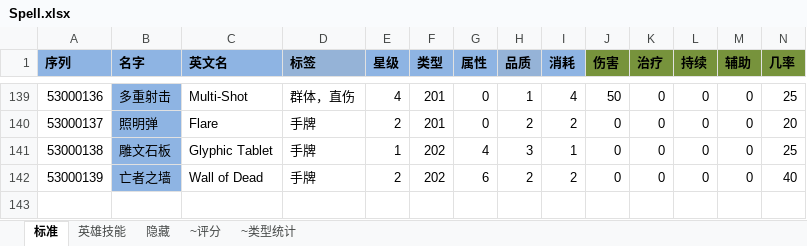
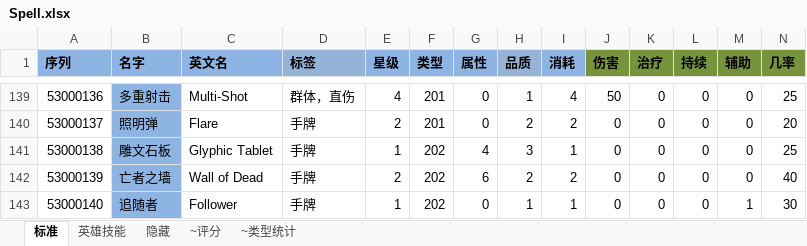
Before and after one commit to realeternia/TOMClassic, an Excel workbook: ConfigData/Xlsx/Spell.xlsx, sheet 标准, drawn as a sheet; only a part is shown, gaps mark what is left out; values as stored, in another font and other column widths than the file's, no borders; conditional formats and table styles not drawn; rows hold the shown columns only; the diff names each change by its address in the sheet, - before the commit and + after, or states it on an @@ line.

```diff
--- a/ConfigData/Xlsx/Spell.xlsx (sheet 标准)
+++ b/ConfigData/Xlsx/Spell.xlsx (sheet 标准)
+row 143: 53000140 | 追随者 | Follower | 手牌 | 1 | 202 | 0 | 1 | 1 | 0 | 0 | 0 | 1 | 30
```
Also changed, not shown: sheet ~类型统计, charts or pictures, ConfigData/Xlsx/Monster.xlsx, ConfigData/Xlsx/Skill.xlsx, 3 other files.
